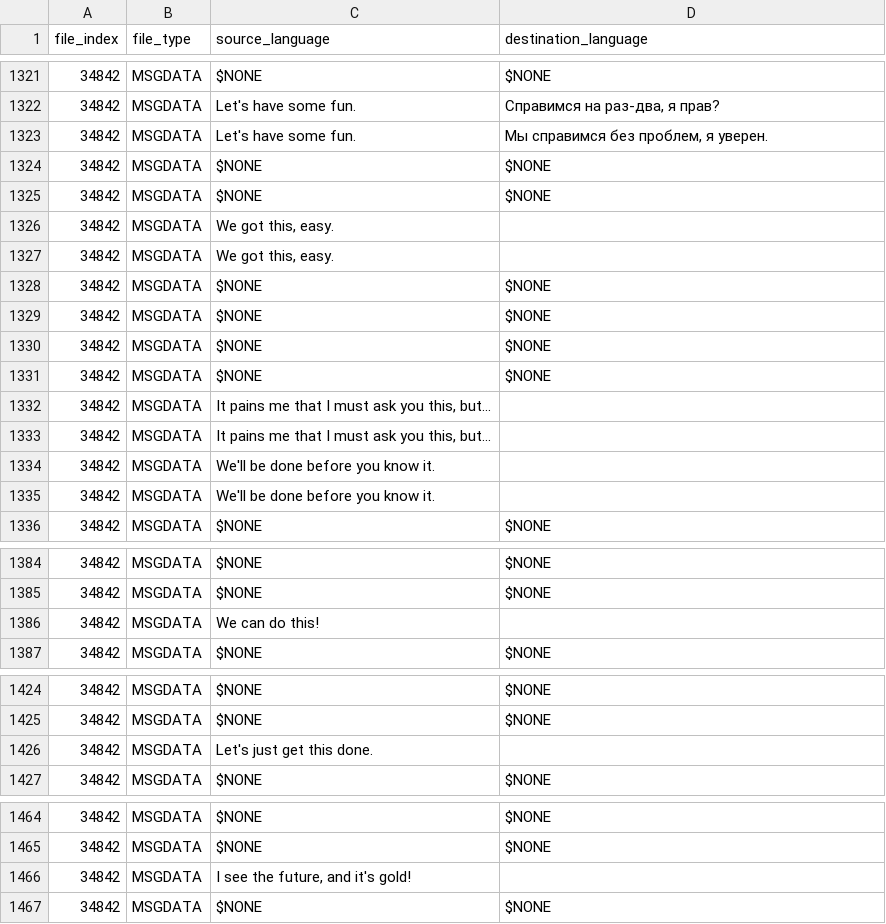
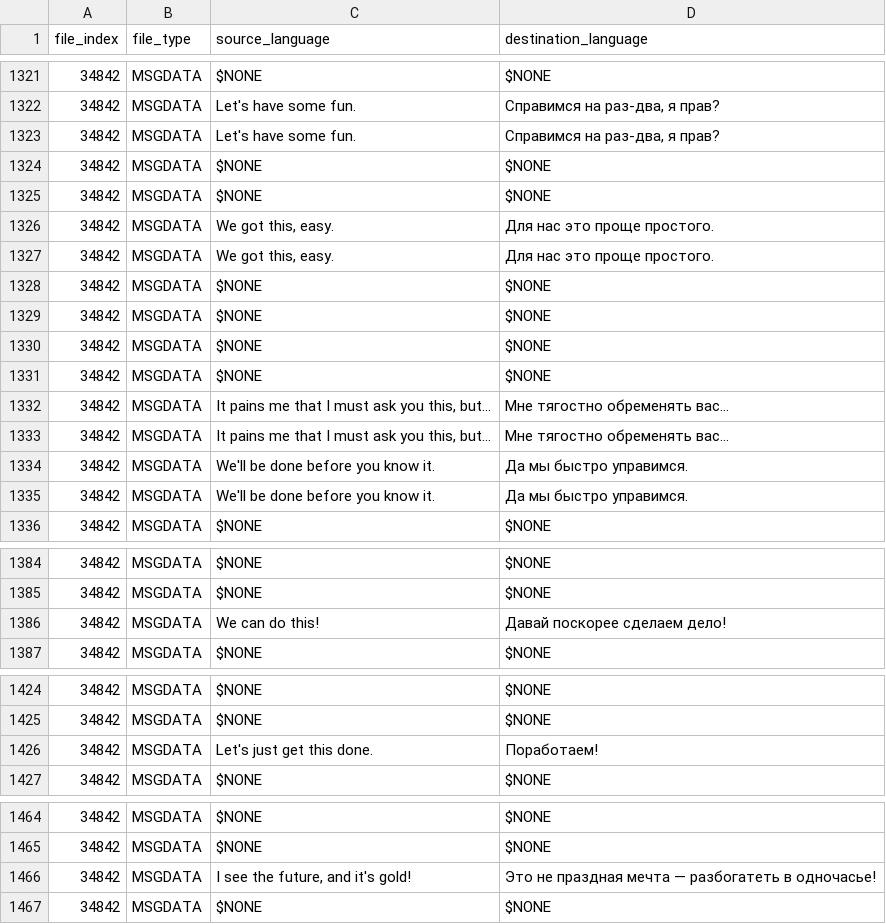
Before and after one commit to usagitoxic/feth-text, a CSV file: dlc.csv, drawn as a sheet; only a part is shown, gaps mark what is left out; the diff covers the shown part only; the diff names each change by its address in the sheet, - before the commit and + after, or states it on an @@ line.

```diff
--- a/dlc.csv
+++ b/dlc.csv
@@ row 1323 moved to row 1562: 34842 @@
@@ row 1562 moved to row 1323: 34842 @@
-D1326:D1327 (destination_language): (empty)
+D1326:D1327 (destination_language): Для нас это проще простого.
-D1332:D1333 (destination_language): (empty)
+D1332:D1333 (destination_language): Мне тягостно обременять вас...
-D1334:D1335 (destination_language): (empty)
+D1334:D1335 (destination_language): Да мы быстро управимся.
-D1386 (destination_language): (empty)
+D1386 (destination_language): Давай поскорее сделаем дело!
-D1426 (destination_language): (empty)
+D1426 (destination_language): Поработаем!
-D1466 (destination_language): (empty)
+D1466 (destination_language): Это не праздная мечта — разбогатеть в одночасье!
```
Also changed, not shown: 8 moved rows and 70 edited cells elsewhere in this file.
